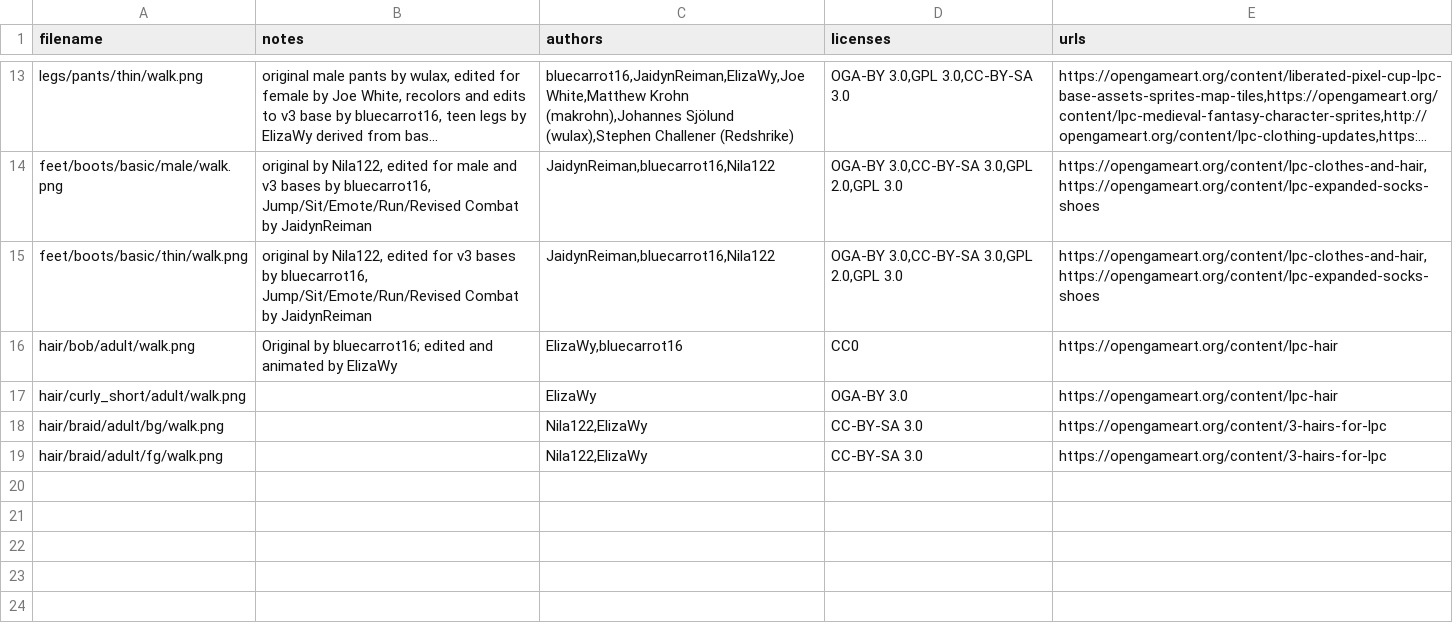
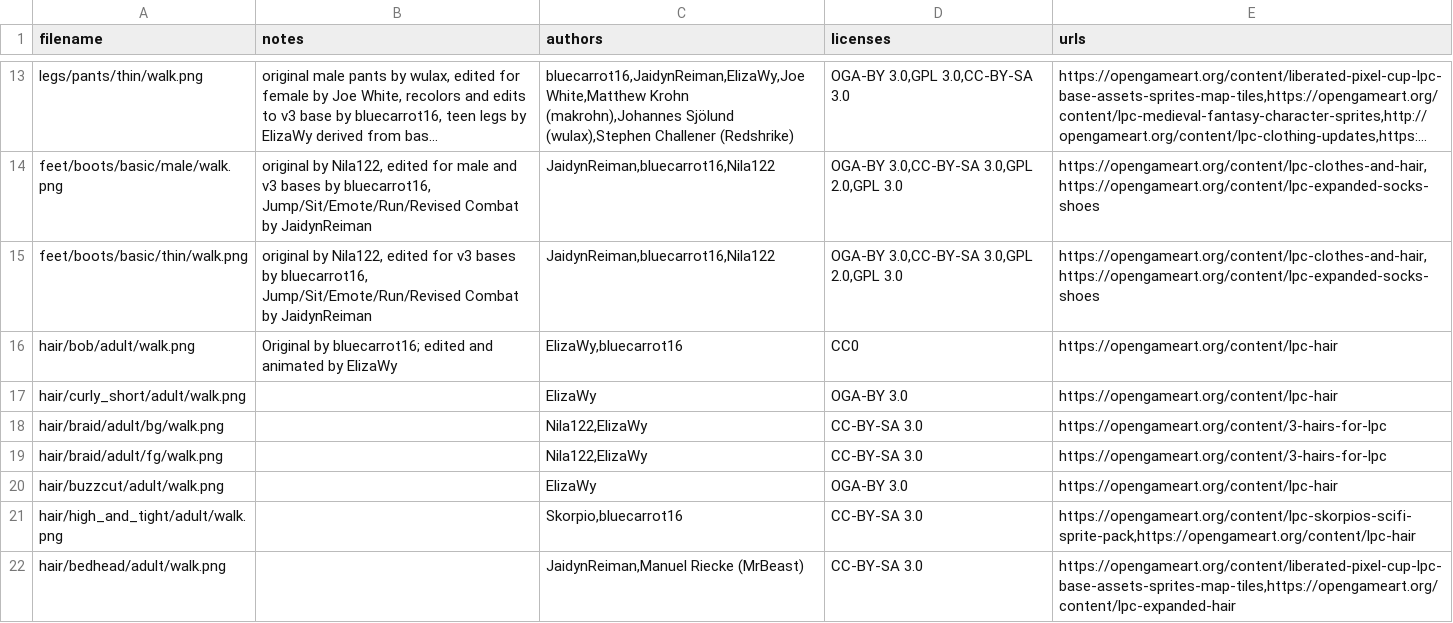
Before and after one commit to Newlimitstyler9/Project-Kingdom-Web, a CSV file: assets/player-v2-lpc-credits.csv, drawn as a sheet; only a part is shown, gaps mark what is left out; long unchanged cells end in ….

```diff
--- a/assets/player-v2-lpc-credits.csv
+++ b/assets/player-v2-lpc-credits.csv
@@ -19 +19,4 @@ hair/braid/adult/bg/walk.png,,"Nila122,ElizaWy",CC-BY-SA 3.0,https://opengameart
 hair/braid/adult/fg/walk.png,,"Nila122,ElizaWy",CC-BY-SA 3.0,https://opengameart.org/content/3-hairs-for-lpc
+hair/buzzcut/adult/walk.png,,ElizaWy,OGA-BY 3.0,https://opengameart.org/content/lpc-hair
+hair/high_and_tight/adult/walk.png,,"Skorpio,bluecarrot16",CC-BY-SA 3.0,"https://opengameart.org/content/lpc-skorpios-scifi-sprite-pack,https://opengameart.org/content/lpc-hair"
+hair/bedhead/adult/walk.png,,"JaidynReiman,Manuel Riecke (MrBeast)",CC-BY-SA 3.0,"https://opengameart.org/content/liberated-pixel-cup-lpc-base-assets-sprites-map-tiles,https://opengameart.org/content/lpc-expanded-hair"
```
Also changed, not shown: 21 other files.
